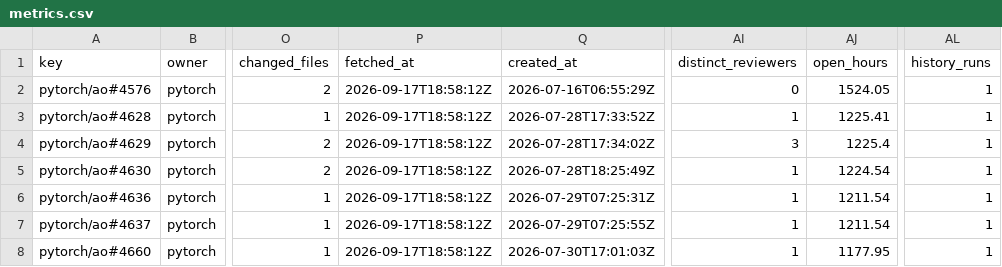
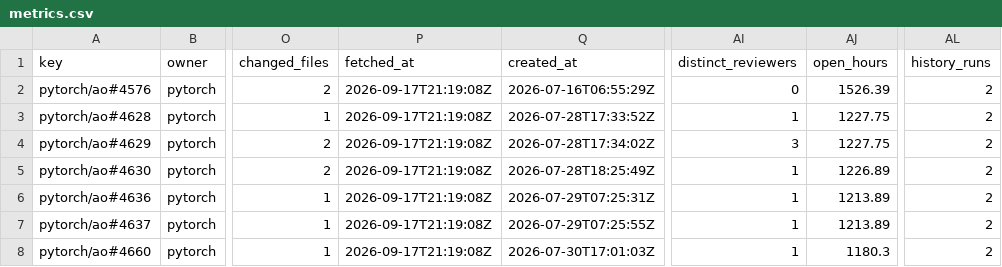
Before and after one commit to karol-brejna-i/pr-progress-tracker, a CSV file: data/metrics.csv, drawn as a sheet; only a part is shown, gaps mark what is left out; the diff names each change by its address in the sheet, - before the commit and + after, or states it on an @@ line.

```diff
--- a/data/metrics.csv
+++ b/data/metrics.csv
-P2:P8 (fetched_at): 2026-09-17T18:58:12Z
+P2:P8 (fetched_at): 2026-09-17T21:19:08Z
-AJ2 (open_hours): 1524.05
+AJ2 (open_hours): 1526.39
-AL2:AL8 (history_runs): 1
+AL2:AL8 (history_runs): 2
-AJ3 (open_hours): 1225.41
+AJ3 (open_hours): 1227.75
-AJ4 (open_hours): 1225.4
+AJ4 (open_hours): 1227.75
-AJ5 (open_hours): 1224.54
+AJ5 (open_hours): 1226.89
-AJ6:AJ7 (open_hours): 1211.54
+AJ6:AJ7 (open_hours): 1213.89
-AJ8 (open_hours): 1177.95
+AJ8 (open_hours): 1180.3
```
Also changed, not shown: 9 other files.
